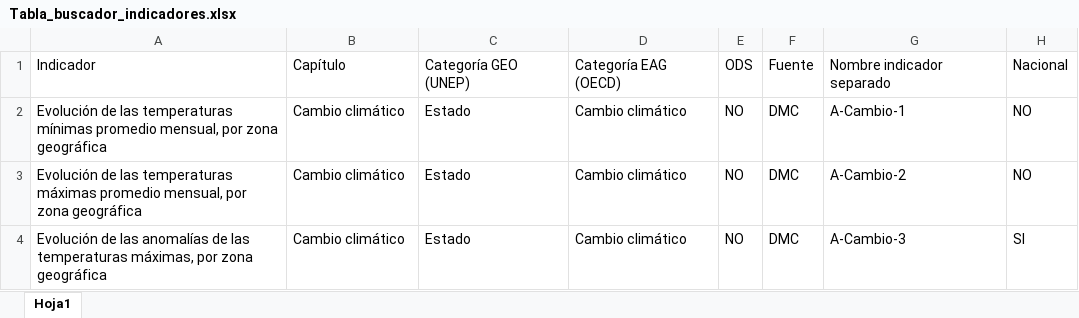
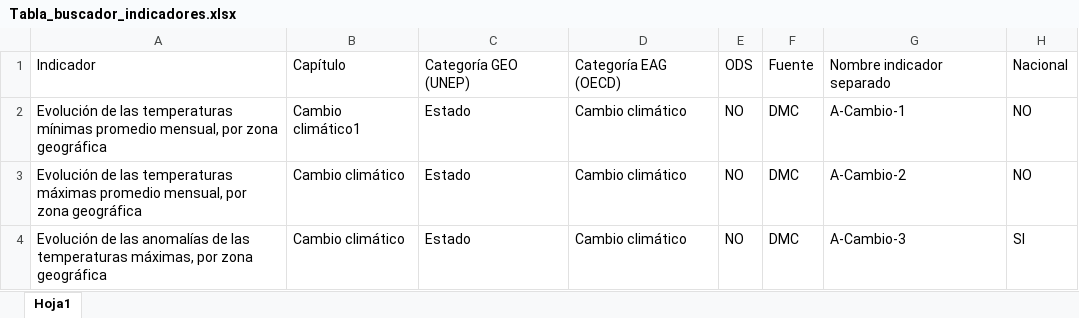
Before and after one commit to Eduardok31/BuscadorREMA23, an Excel workbook: Tabla_buscador_indicadores.xlsx, sheet Hoja1, drawn as a sheet; only a part is shown; values as stored, in another font and other column widths than the file's, no borders; the diff names each change by its address in the sheet, - before the commit and + after, or states it on an @@ line.

Commit message:
Update Tabla_buscador_indicadores.xlsx
Prueba cambio

```diff
--- a/Tabla_buscador_indicadores.xlsx (sheet Hoja1)
+++ b/Tabla_buscador_indicadores.xlsx (sheet Hoja1)
-B2: Cambio climático
+B2: Cambio climático1
```
